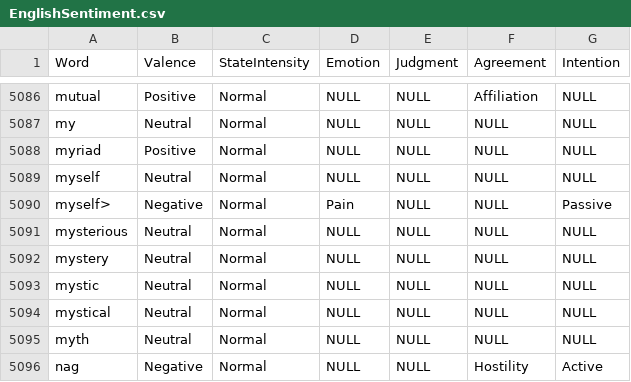
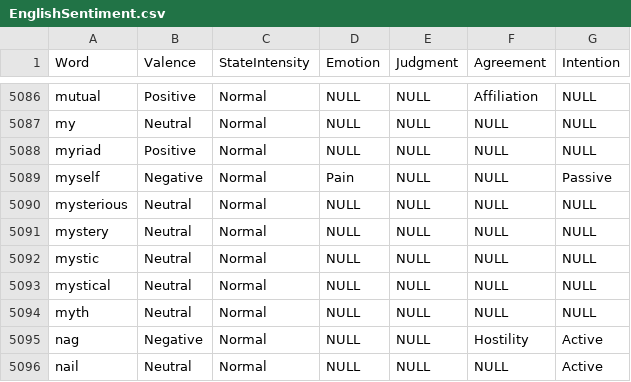
Before and after one commit to salt26/chordingcoding, a CSV file: Builds/EnglishSentiment.csv, drawn as a sheet; only a part is shown, gaps mark what is left out; the shorter side is filled out with more unchanged rows.

Commit message:
add English frequency dictionary

```diff
--- a/Builds/EnglishSentiment.csv
+++ b/Builds/EnglishSentiment.csv
@@ -5088,4 +5088,3 @@ my,Neutral,Normal,NULL,NULL,NULL,NULL
 myriad,Positive,Normal,NULL,NULL,NULL,NULL
-myself,Neutral,Normal,NULL,NULL,NULL,NULL
-myself>,Negative,Normal,Pain,NULL,NULL,Passive
+myself,Negative,Normal,Pain,NULL,NULL,Passive
 mysterious,Neutral,Normal,NULL,NULL,NULL,NULL
```
Also changed, not shown: ChordingCoding/Word/English/EnglishSentiment.csv, 2 other files.
